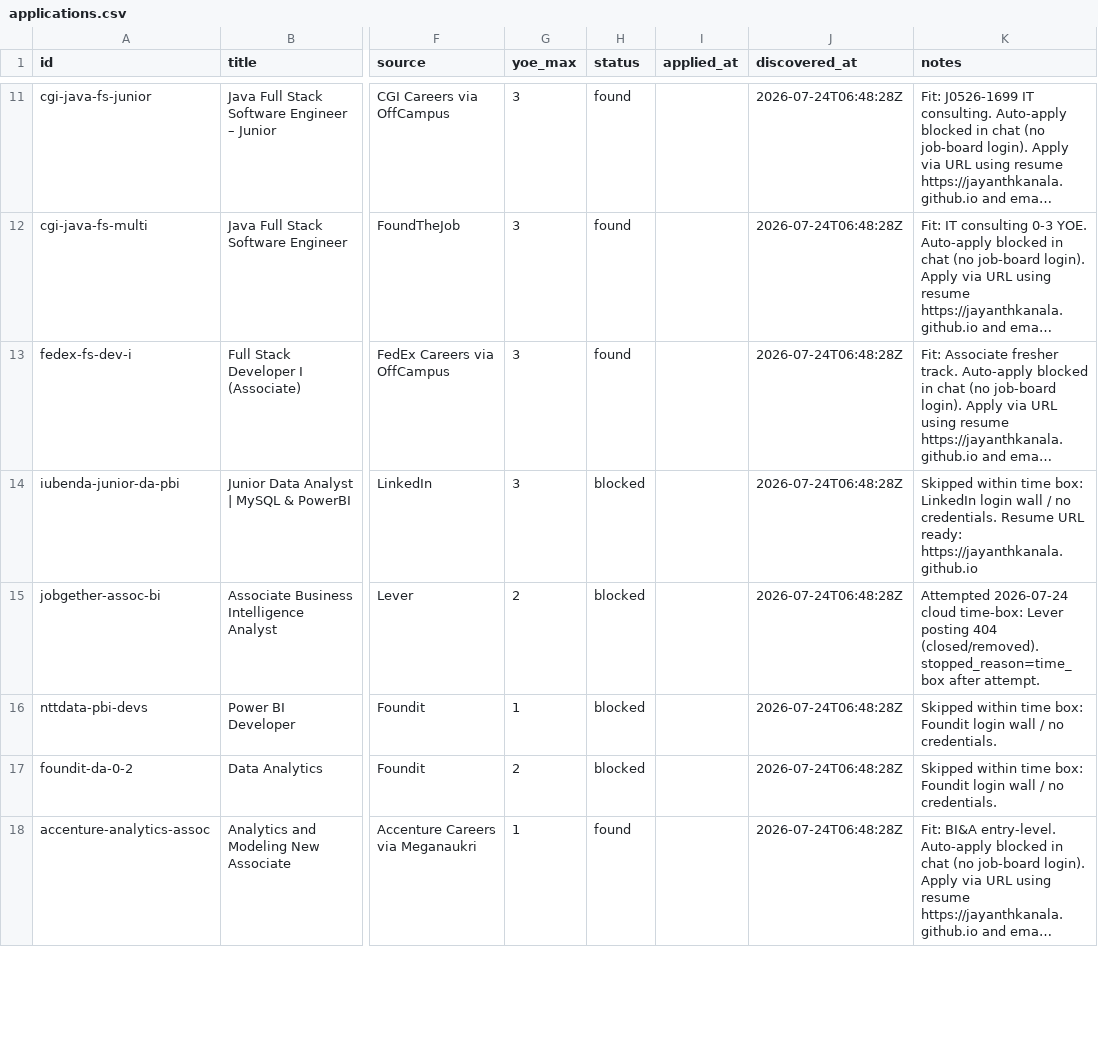
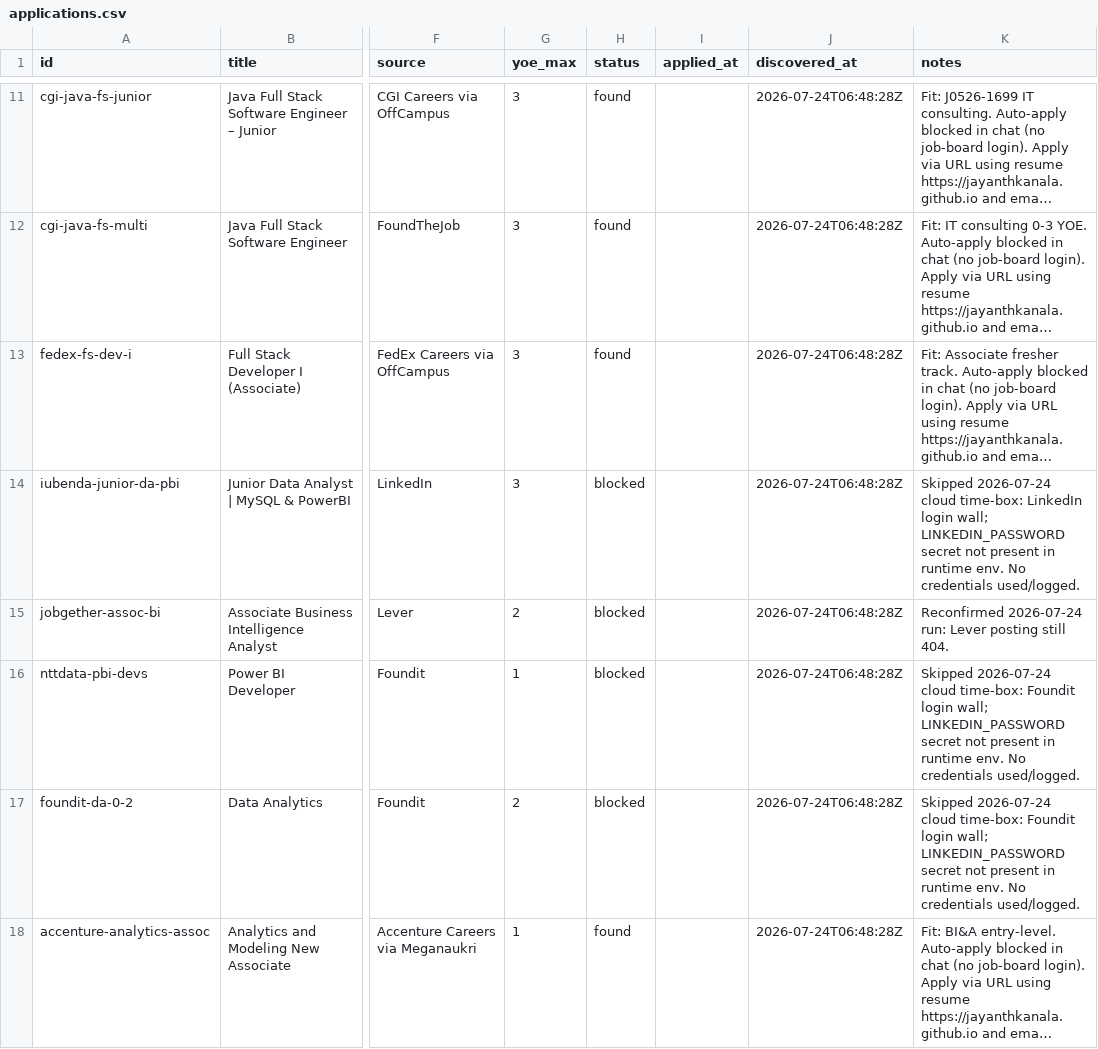
Before and after one commit to jayanthkanala/job-tracker, a CSV file: tracker/applications.csv, drawn as a sheet; only a part is shown, gaps mark what is left out; long unchanged cells end in …; the diff covers the shown part only; the diff names each change by its address in the sheet, - before the commit and + after, or states it on an @@ line.

```diff
--- a/tracker/applications.csv
+++ b/tracker/applications.csv
-K14 (notes): Skipped within time box: LinkedIn login wall / no credentials. Resume URL ready: https://jayanthkanala.github.io
+K14 (notes): Skipped 2026-07-24 cloud time-box: LinkedIn login wall; LINKEDIN_PASSWORD secret not present in runtime env. No credentials used/logged.
-K15 (notes): Attempted 2026-07-24 cloud time-box: Lever posting 404 (closed/removed). stopped_reason=time_box after attempt.
+K15 (notes): Reconfirmed 2026-07-24 run: Lever posting still 404.
-K16:K17 (notes): Skipped within time box: Foundit login wall / no credentials.
+K16:K17 (notes): Skipped 2026-07-24 cloud time-box: Foundit login wall; LINKEDIN_PASSWORD secret not present in runtime env. No credentials used/logged.
```
Also changed, not shown: 18 edited cells elsewhere in this file, 2 other files.
